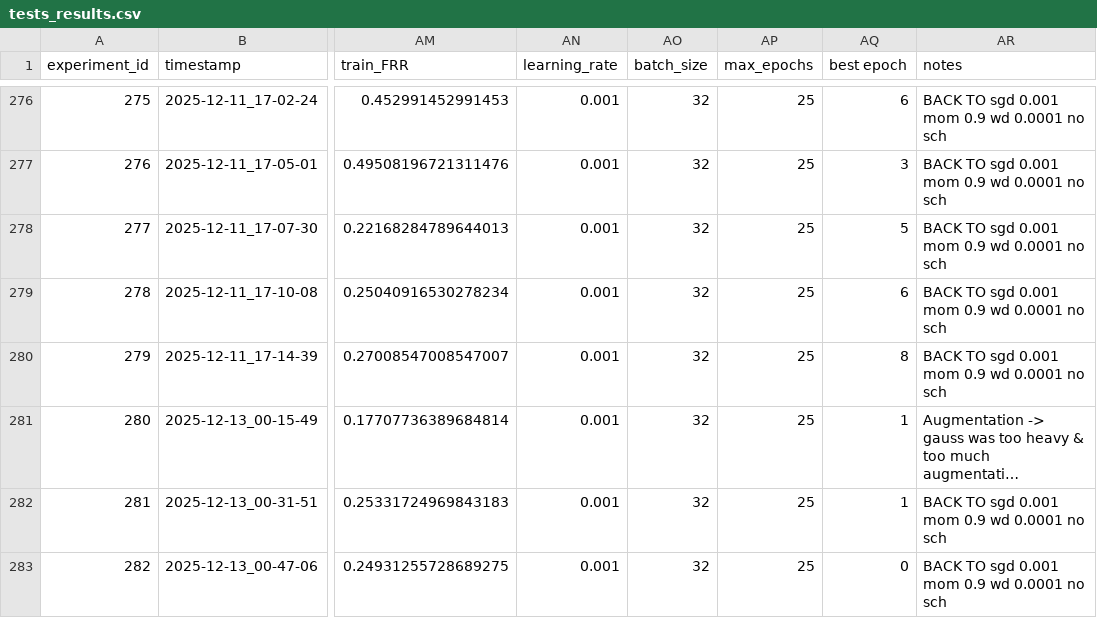
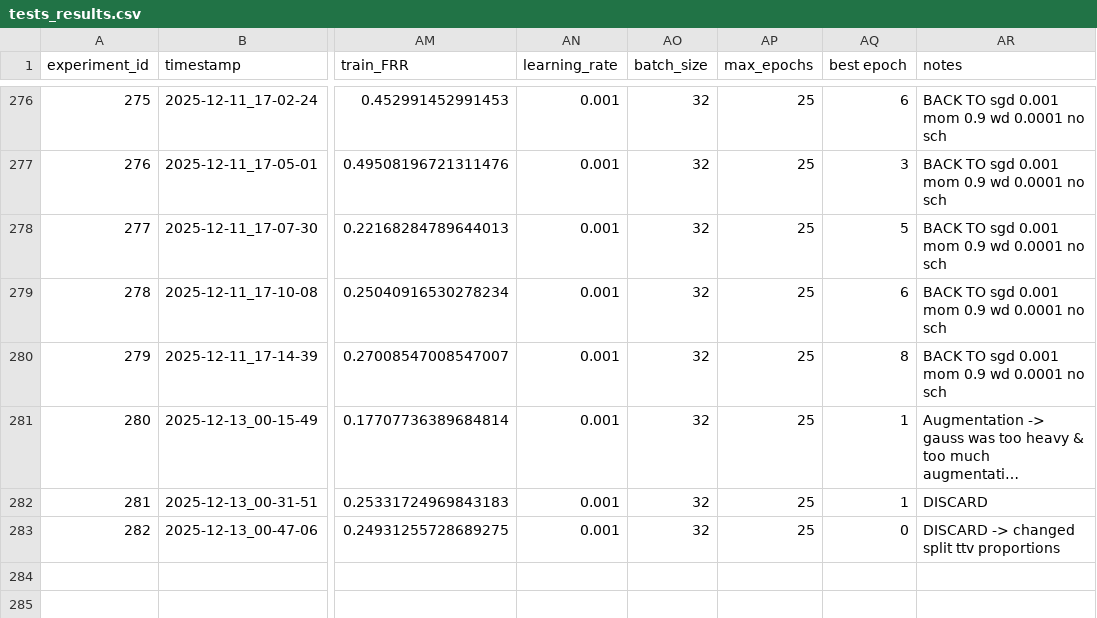
Before and after one commit to rybaks72/IML_Voice_Recognition, a CSV file: results/tests_results.csv, drawn as a sheet; only a part is shown, gaps mark what is left out; long unchanged cells end in …; the diff names each change by its address in the sheet, - before the commit and + after, or states it on an @@ line.

Commit message:
another proportion update

```diff
--- a/results/tests_results.csv
+++ b/results/tests_results.csv
-AR282 (notes): BACK TO sgd 0.001 mom 0.9 wd 0.0001 no sch
+AR282 (notes): DISCARD
-AR283 (notes): BACK TO sgd 0.001 mom 0.9 wd 0.0001 no sch
+AR283 (notes): DISCARD -> changed split ttv proportions
```
Also changed, not shown: 1 other file.
